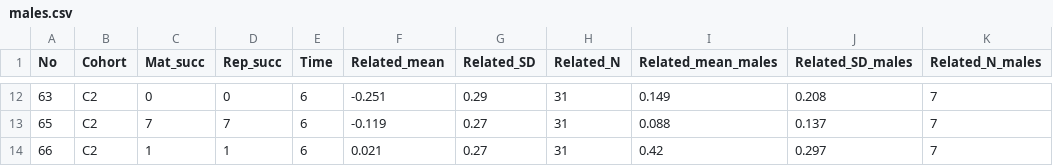
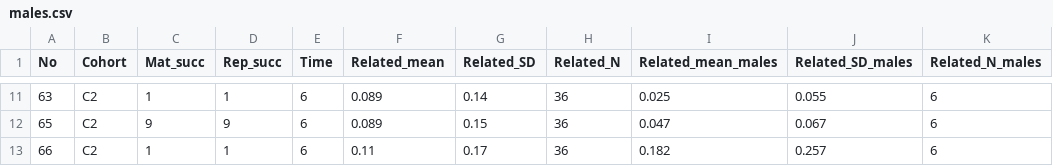
Before and after one commit to courtiol/matingRhinos, a CSV file: prepare_data/males.csv, drawn as a sheet; only a part is shown, gaps mark what is left out; addresses are those after the commit; the diff covers the shown part only; the diff names each change by its address in the sheet, - before the commit and + after, or states it on an @@ line.

```diff
--- a/prepare_data/males.csv
+++ b/prepare_data/males.csv
-C11 (Mat_succ): 0
+C11 (Mat_succ): 1
-D11 (Rep_succ): 0
+D11 (Rep_succ): 1
-F11 (Related_mean): -0.251
+F11 (Related_mean): 0.089
-G11 (Related_SD): 0.29
+G11 (Related_SD): 0.14
-H11:H13 (Related_N): 31
+H11:H13 (Related_N): 36
-I11 (Related_mean_males): 0.149
+I11 (Related_mean_males): 0.025
-J11 (Related_SD_males): 0.208
+J11 (Related_SD_males): 0.055
-K11:K13 (Related_N_males): 7
+K11:K13 (Related_N_males): 6
-C12 (Mat_succ): 7
+C12 (Mat_succ): 9
-D12 (Rep_succ): 7
+D12 (Rep_succ): 9
-F12 (Related_mean): -0.119
+F12 (Related_mean): 0.089
-G12 (Related_SD): 0.27
+G12 (Related_SD): 0.15
-I12 (Related_mean_males): 0.088
+I12 (Related_mean_males): 0.047
-J12 (Related_SD_males): 0.137
+J12 (Related_SD_males): 0.067
-F13 (Related_mean): 0.021
+F13 (Related_mean): 0.11
-G13 (Related_SD): 0.27
+G13 (Related_SD): 0.17
-I13 (Related_mean_males): 0.42
+I13 (Related_mean_males): 0.182
-J13 (Related_SD_males): 0.297
+J13 (Related_SD_males): 0.257
```
Also changed, not shown: 1 removed row and 60 edited cells elsewhere in this file, 3 other files.
